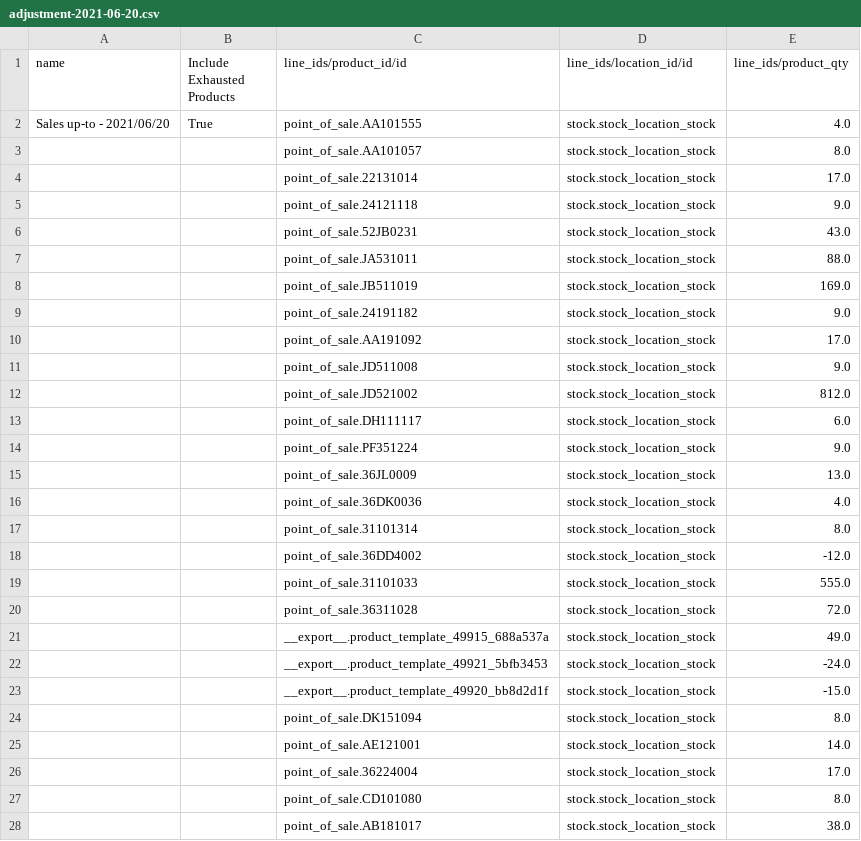
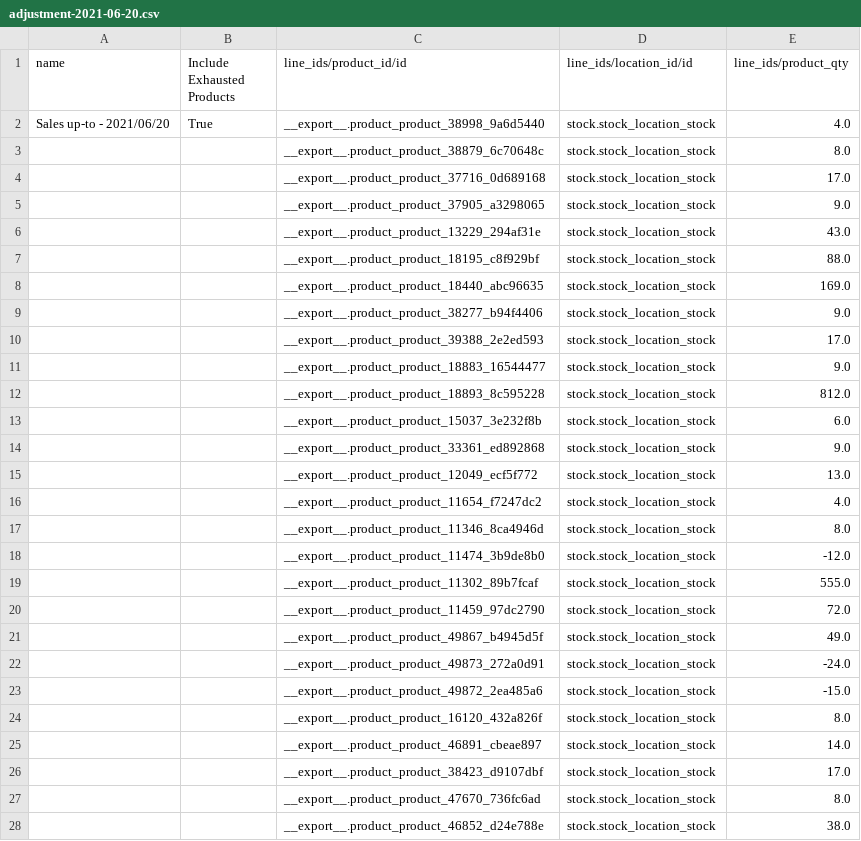
Before and after one commit to YohanAvishke/multi-bajaj-mgt, a CSV file: data/inventory/adjustments/adjustment-2021-06-20.csv, drawn as a sheet; only a part is shown; the diff covers the shown part only.

Commit message:
Update inventory column

```diff
--- a/data/inventory/adjustments/adjustment-2021-06-20.csv
+++ b/data/inventory/adjustments/adjustment-2021-06-20.csv
@@ -1,28 +1,28 @@
 name,Include Exhausted Products,line_ids/product_id/id,line_ids/location_id/id,line_ids/product_qty
-Sales up-to - 2021/06/20,True,point_of_sale.AA101555,stock.stock_location_stock,4.0
-,,point_of_sale.AA101057,stock.stock_location_stock,8.0
-,,point_of_sale.22131014,stock.stock_location_stock,17.0
-,,point_of_sale.24121118,stock.stock_location_stock,9.0
-,,point_of_sale.52JB0231,stock.stock_location_stock,43.0
-,,point_of_sale.JA531011,stock.stock_location_stock,88.0
-,,point_of_sale.JB511019,stock.stock_location_stock,169.0
-,,point_of_sale.24191182,stock.stock_location_stock,9.0
-,,point_of_sale.AA191092,stock.stock_location_stock,17.0
-,,point_of_sale.JD511008,stock.stock_location_stock,9.0
-,,point_of_sale.JD521002,stock.stock_location_stock,812.0
-,,point_of_sale.DH111117,stock.stock_location_stock,6.0
-,,point_of_sale.PF351224,stock.stock_location_stock,9.0
-,,point_of_sale.36JL0009,stock.stock_location_stock,13.0
-,,point_of_sale.36DK0036,stock.stock_location_stock,4.0
-,,point_of_sale.31101314,stock.stock_location_stock,8.0
-,,point_of_sale.36DD4002,stock.stock_location_stock,-12.0
-,,point_of_sale.31101033,stock.stock_location_stock,555.0
-,,point_of_sale.36311028,stock.stock_location_stock,72.0
-,,__export__.product_template_49915_688a537a,stock.stock_location_stock,49.0
-,,__export__.product_template_49921_5bfb3453,stock.stock_location_stock,-24.0
-,,__export__.product_template_49920_bb8d2d1f,stock.stock_location_stock,-15.0
-,,point_of_sale.DK151094,stock.stock_location_stock,8.0
-,,point_of_sale.AE121001,stock.stock_location_stock,14.0
-,,point_of_sale.36224004,stock.stock_location_stock,17.0
-,,point_of_sale.CD101080,stock.stock_location_stock,8.0
-,,point_of_sale.AB181017,stock.stock_location_stock,38.0
+Sales up-to - 2021/06/20,True,__export__.product_product_38998_9a6d5440,stock.stock_location_stock,4.0
+,,__export__.product_product_38879_6c70648c,stock.stock_location_stock,8.0
+,,__export__.product_product_37716_0d689168,stock.stock_location_stock,17.0
+,,__export__.product_product_37905_a3298065,stock.stock_location_stock,9.0
+,,__export__.product_product_13229_294af31e,stock.stock_location_stock,43.0
+,,__export__.product_product_18195_c8f929bf,stock.stock_location_stock,88.0
+,,__export__.product_product_18440_abc96635,stock.stock_location_stock,169.0
+,,__export__.product_product_38277_b94f4406,stock.stock_location_stock,9.0
+,,__export__.product_product_39388_2e2ed593,stock.stock_location_stock,17.0
+,,__export__.product_product_18883_16544477,stock.stock_location_stock,9.0
+,,__export__.product_product_18893_8c595228,stock.stock_location_stock,812.0
+,,__export__.product_product_15037_3e232f8b,stock.stock_location_stock,6.0
+,,__export__.product_product_33361_ed892868,stock.stock_location_stock,9.0
+,,__export__.product_product_12049_ecf5f772,stock.stock_location_stock,13.0
+,,__export__.product_product_11654_f7247dc2,stock.stock_location_stock,4.0
+,,__export__.product_product_11346_8ca4946d,stock.stock_location_stock,8.0
+,,__export__.product_product_11474_3b9de8b0,stock.stock_location_stock,-12.0
+,,__export__.product_product_11302_89b7fcaf,stock.stock_location_stock,555.0
+,,__export__.product_product_11459_97dc2790,stock.stock_location_stock,72.0
+,,__export__.product_product_49867_b4945d5f,stock.stock_location_stock,49.0
+,,__export__.product_product_49873_272a0d91,stock.stock_location_stock,-24.0
+,,__export__.product_product_49872_2ea485a6,stock.stock_location_stock,-15.0
+,,__export__.product_product_16120_432a826f,stock.stock_location_stock,8.0
+,,__export__.product_product_46891_cbeae897,stock.stock_location_stock,14.0
+,,__export__.product_product_38423_d9107dbf,stock.stock_location_stock,17.0
+,,__export__.product_product_47670_736fc6ad,stock.stock_location_stock,8.0
+,,__export__.product_product_46852_d24e788e,stock.stock_location_stock,38.0
```
Also changed, not shown: 125 edited cells elsewhere in this file, 2 other files.
